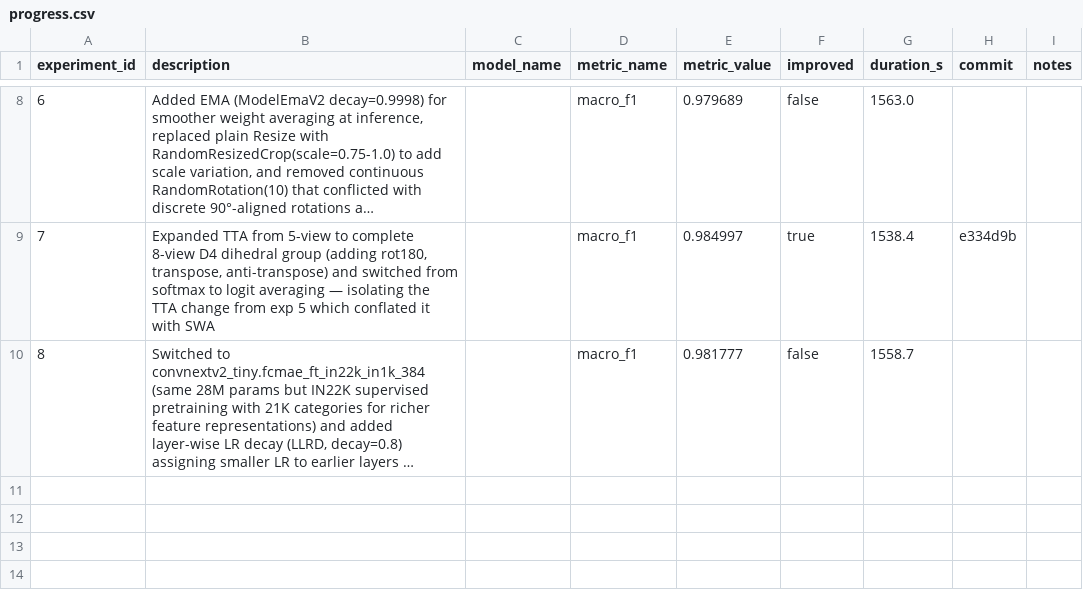
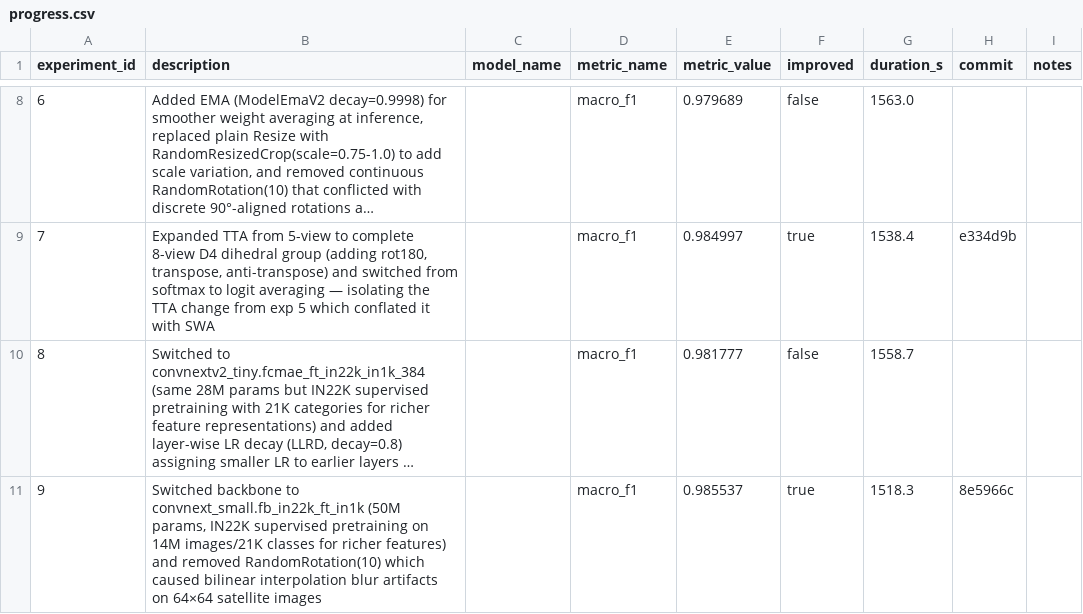
Before and after one commit to unionai-oss/autoresearch-experiments, a CSV file: auto-image-cnn-classification-20260801-1532/progress.csv, drawn as a sheet; only a part is shown, gaps mark what is left out; long unchanged cells end in …; the diff names each change by its address in the sheet, - before the commit and + after, or states it on an @@ line.

```diff
--- a/auto-image-cnn-classification-20260801-1532/progress.csv
+++ b/auto-image-cnn-classification-20260801-1532/progress.csv
+row 11: 9 | Switched backbone to convnext_small.fb_in22k_ft_in1k (50M params, IN22K supervised pretraining on 14M images/21K classes for richer features) and removed RandomRotation(10) which caused bilinear interpolation blur artifacts on 64×64 satellite images |  | macro_f1 | 0.985537 | true | 1518.3 | 8e5966c
```
Also changed, not shown: 2 other files.
